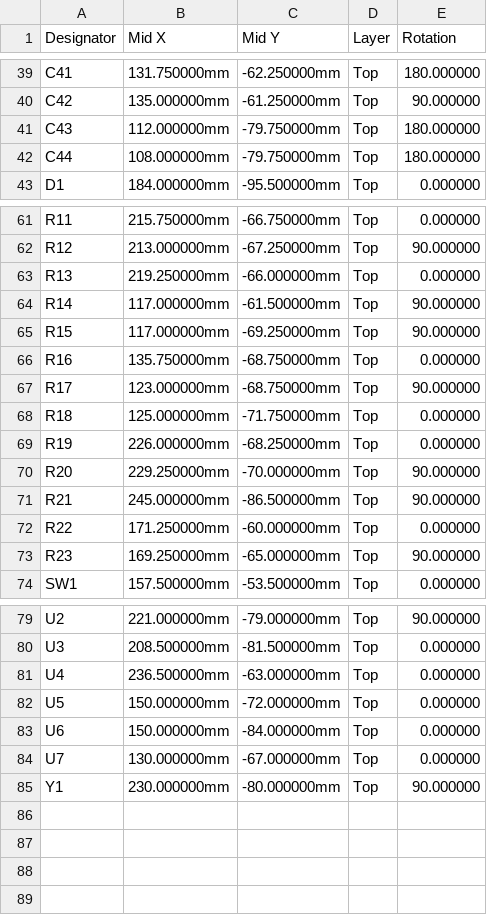
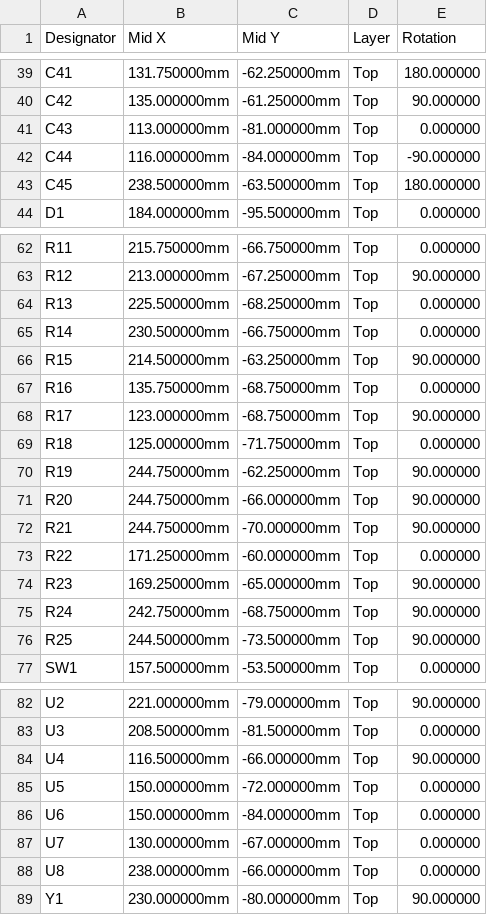
Before and after one commit to timex-sinclair-projects/openspand-smd, a CSV file: card/hardware/fab/CPL-JLCPCB.csv, drawn as a sheet; only a part is shown, gaps mark what is left out; the diff covers the shown part only.

```diff
--- a/card/hardware/fab/CPL-JLCPCB.csv
+++ b/card/hardware/fab/CPL-JLCPCB.csv
@@ -40,4 +40,5 @@ C41,131.750000mm,-62.250000mm,Top,180.000000
 C42,135.000000mm,-61.250000mm,Top,90.000000
-C43,112.000000mm,-79.750000mm,Top,180.000000
-C44,108.000000mm,-79.750000mm,Top,180.000000
+C43,113.000000mm,-81.000000mm,Top,0.000000
+C44,116.000000mm,-84.000000mm,Top,-90.000000
+C45,238.500000mm,-63.500000mm,Top,180.000000
 D1,184.000000mm,-95.500000mm,Top,0.000000
@@ -62,5 +63,5 @@ R11,215.750000mm,-66.750000mm,Top,0.000000
 R12,213.000000mm,-67.250000mm,Top,90.000000
-R13,219.250000mm,-66.000000mm,Top,0.000000
-R14,117.000000mm,-61.500000mm,Top,90.000000
-R15,117.000000mm,-69.250000mm,Top,90.000000
+R13,225.500000mm,-68.250000mm,Top,0.000000
+R14,230.500000mm,-66.750000mm,Top,0.000000
+R15,214.500000mm,-63.250000mm,Top,90.000000
 R16,135.750000mm,-68.750000mm,Top,0.000000
@@ -68,7 +69,9 @@ R17,123.000000mm,-68.750000mm,Top,90.000000
 R18,125.000000mm,-71.750000mm,Top,0.000000
-R19,226.000000mm,-68.250000mm,Top,0.000000
-R20,229.250000mm,-70.000000mm,Top,90.000000
-R21,245.000000mm,-86.500000mm,Top,90.000000
+R19,244.750000mm,-62.250000mm,Top,90.000000
+R20,244.750000mm,-66.000000mm,Top,90.000000
+R21,244.750000mm,-70.000000mm,Top,90.000000
 R22,171.250000mm,-60.000000mm,Top,0.000000
 R23,169.250000mm,-65.000000mm,Top,90.000000
+R24,242.750000mm,-68.750000mm,Top,90.000000
+R25,244.500000mm,-73.500000mm,Top,90.000000
 SW1,157.500000mm,-53.500000mm,Top,0.000000
@@ -80,3 +83,3 @@ U2,221.000000mm,-79.000000mm,Top,90.000000
 U3,208.500000mm,-81.500000mm,Top,0.000000
-U4,236.500000mm,-63.000000mm,Top,0.000000
+U4,116.500000mm,-66.000000mm,Top,90.000000
 U5,150.000000mm,-72.000000mm,Top,0.000000
@@ -84,2 +87,3 @@ U6,150.000000mm,-84.000000mm,Top,0.000000
 U7,130.000000mm,-67.000000mm,Top,0.000000
+U8,238.000000mm,-66.000000mm,Top,0.000000
 Y1,230.000000mm,-80.000000mm,Top,90.000000
```
Also changed, not shown: 11 edited cells elsewhere in this file, card/hardware/fab/BOM-JLCPCB.csv, card/hardware/fab/hand-solder.csv, 14 other files.
